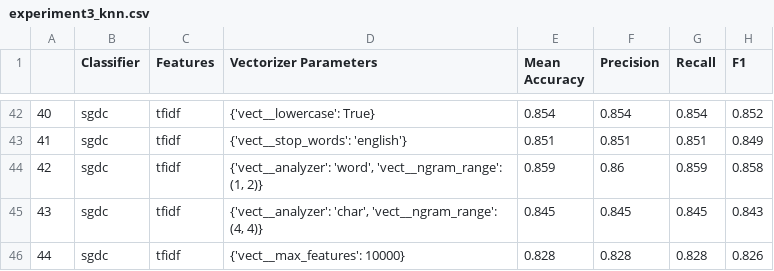
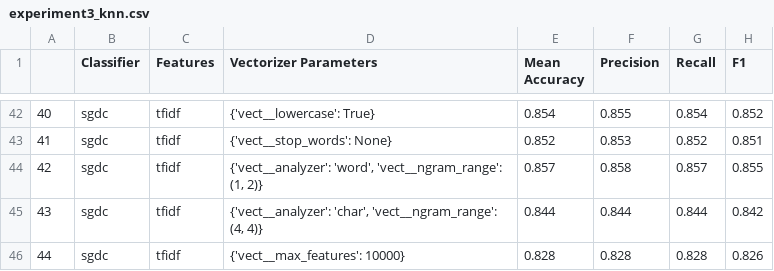
Before and after one commit to asavva3/Text-Classification, a CSV file: results/experiment3_knn.csv, drawn as a sheet; only a part is shown, gaps mark what is left out; the diff covers the shown part only.

```diff
--- a/results/experiment3_knn.csv
+++ b/results/experiment3_knn.csv
@@ -42,5 +42,5 @@
-40,sgdc,tfidf,{'vect__lowercase': True},0.854,0.854,0.854,0.852
-41,sgdc,tfidf,{'vect__stop_words': 'english'},0.851,0.851,0.851,0.849
-42,sgdc,tfidf,"{'vect__analyzer': 'word', 'vect__ngram_range': (1, 2)}",0.859,0.86,0.859,0.858
-43,sgdc,tfidf,"{'vect__analyzer': 'char', 'vect__ngram_range': (4, 4)}",0.845,0.845,0.845,0.843
+40,sgdc,tfidf,{'vect__lowercase': True},0.854,0.855,0.854,0.852
+41,sgdc,tfidf,{'vect__stop_words': None},0.852,0.853,0.852,0.851
+42,sgdc,tfidf,"{'vect__analyzer': 'word', 'vect__ngram_range': (1, 2)}",0.857,0.858,0.857,0.855
+43,sgdc,tfidf,"{'vect__analyzer': 'char', 'vect__ngram_range': (4, 4)}",0.844,0.844,0.844,0.842
 44,sgdc,tfidf,{'vect__max_features': 10000},0.828,0.828,0.828,0.826
```
Also changed, not shown: 32 edited cells elsewhere in this file, results/experiment2_knn.csv, results/experiment_default_knn.csv, 1 other file.
